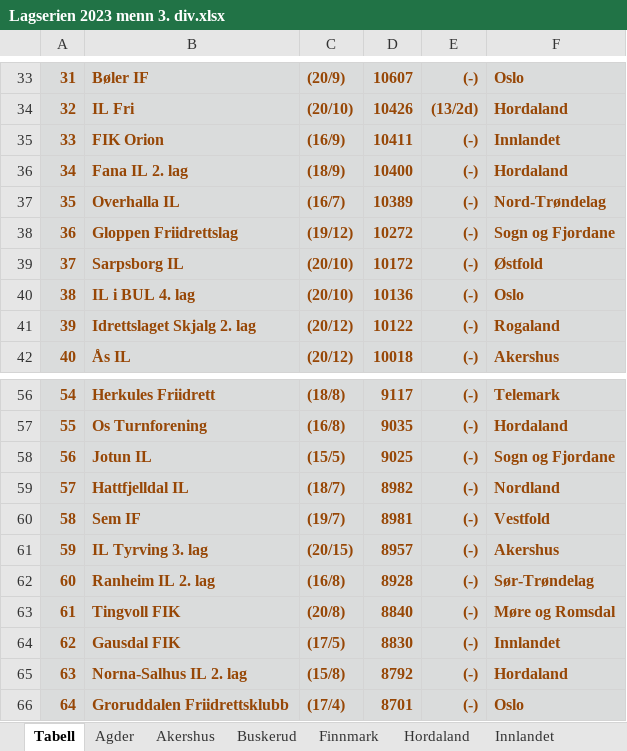
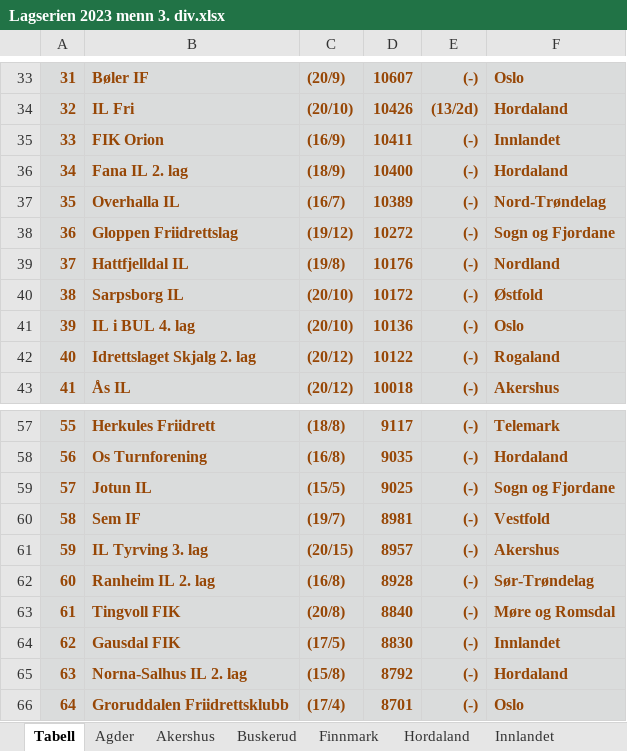
Before and after one commit to perellef/Seriekalkulator-Friidrett, an Excel workbook: output/Lagserien 2023 menn 3. div.xlsx, sheet Tabell, drawn as a sheet; only a part is shown, gaps mark what is left out; values as stored, in another font and other column widths than the file's, no borders; removed rows and columns are numbered as before the commit, all else as after; the diff names each change by its address in the sheet, - before the commit and + after, or states it on an @@ line.

```diff
--- a/output/Lagserien 2023 menn 3. div.xlsx (sheet Tabell)
+++ b/output/Lagserien 2023 menn 3. div.xlsx (sheet Tabell)
+row 39: 37 | Hattfjelldal IL | (19/8) | 10176 | (-) | Nordland
@@ column A renumbered between rows 40 and 59 @@
-row 59: 57 | Hattfjelldal IL | (18/7) | 8982 | (-) | Nordland
```
Also changed, not shown: sheet Nordland, sheet Hordaland, sheet Sogn og Fjordane, sheet Buskerud, sheet Sør-Trøndelag, sheet Rogaland, 7 more sheets, output/Lagserien 2023 1-2. div.xlsx, output/Lagserien 2023 kvinner 3. div.xlsx, 2 other files.
